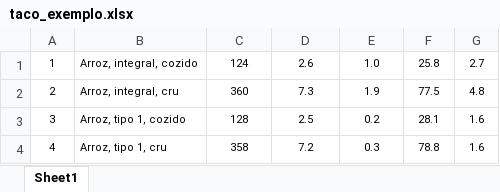
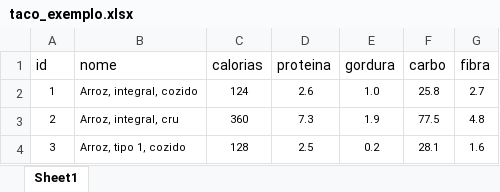
Before and after one commit to andrelake/diet-consult-api, an Excel workbook: src/main/resources/taco_exemplo.xlsx, sheet Sheet1, drawn as a sheet; only a part is shown; the shorter side is filled out with more unchanged rows; values as stored, in another font and other column widths than the file's, no borders; the diff names each change by its address in the sheet, - before the commit and + after, or states it on an @@ line.

Commit message:
Repo, Service, Util para ler arquivo xlsx e estrutura de Controller

```diff
--- a/src/main/resources/taco_exemplo.xlsx (sheet Sheet1)
+++ b/src/main/resources/taco_exemplo.xlsx (sheet Sheet1)
+row 1: id | nome | calorias | proteina | gordura | carbo | fibra
```
Also changed, not shown: formulas that keep their value, 6 other files.
